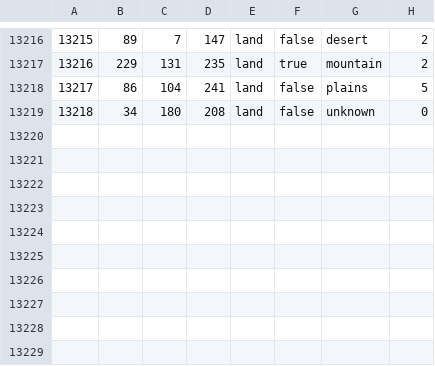
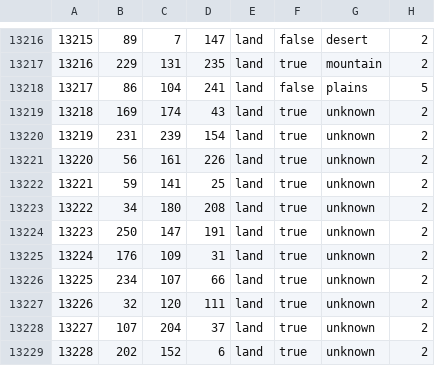
Before and after one commit to King66george/US-State-Mod, a CSV file: map/definition.csv.fixed.csv, drawn as a sheet; only a part is shown, gaps mark what is left out; addresses are those after the commit; the diff names each change by its address in the sheet, - before the commit and + after, or states it on an @@ line.

```diff
--- a/map/definition.csv.fixed.csv
+++ b/map/definition.csv.fixed.csv
+row 13219: 13218 | 169 | 174 | 43 | land | true | unknown | 2
+row 13220: 13219 | 231 | 239 | 154 | land | true | unknown | 2
+row 13221: 13220 | 56 | 161 | 226 | land | true | unknown | 2
+row 13222: 13221 | 59 | 141 | 25 | land | true | unknown | 2
@@ column A renumbered in row 13223 @@
-F13223: false
+F13223: true
-H13223: 0
+H13223: 2
+row 13224: 13223 | 250 | 147 | 191 | land | true | unknown | 2
+row 13225: 13224 | 176 | 109 | 31 | land | true | unknown | 2
+row 13226: 13225 | 234 | 107 | 66 | land | true | unknown | 2
+row 13227: 13226 | 32 | 120 | 111 | land | true | unknown | 2
+row 13228: 13227 | 107 | 204 | 37 | land | true | unknown | 2
+row 13229: 13228 | 202 | 152 | 6 | land | true | unknown | 2
```
Also changed, not shown: 13 other files.
